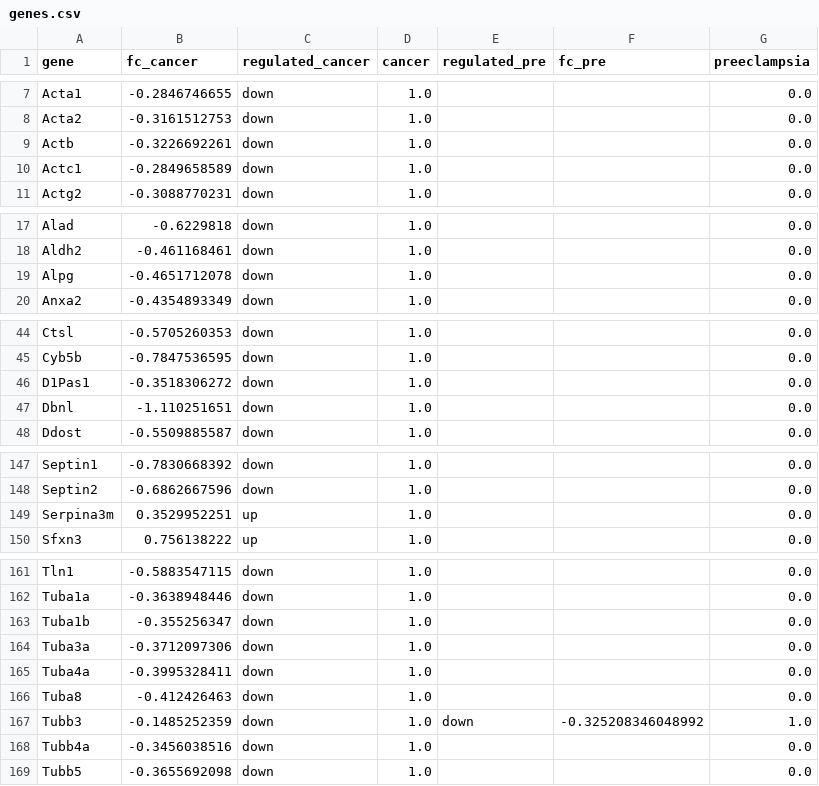
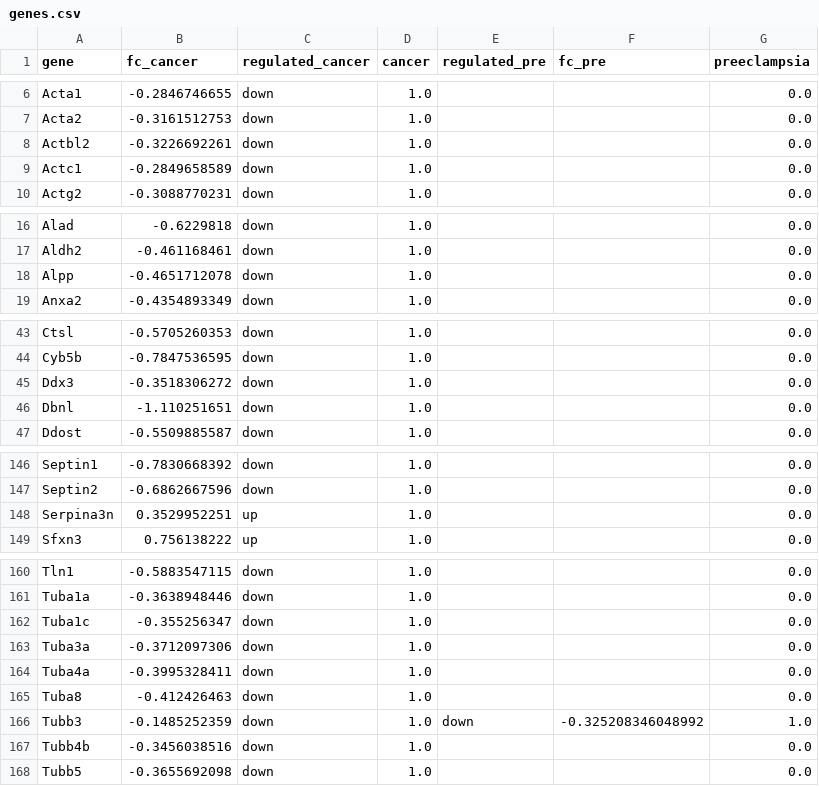
Before and after one commit to aaportilho/MO413, a CSV file: project2/data/processed/genes.csv, drawn as a sheet; only a part is shown, gaps mark what is left out; the diff covers the shown part only.

```diff
--- a/project2/data/processed/genes.csv
+++ b/project2/data/processed/genes.csv
@@ -8,3 +7,3 @@ Acta1,-0.2846746655,down,1.0,,,0.0
 Acta2,-0.3161512753,down,1.0,,,0.0
-Actb,-0.3226692261,down,1.0,,,0.0
+Actbl2,-0.3226692261,down,1.0,,,0.0
 Actc1,-0.2849658589,down,1.0,,,0.0
@@ -18,3 +17,3 @@ Alad,-0.6229818,down,1.0,,,0.0
 Aldh2,-0.461168461,down,1.0,,,0.0
-Alpg,-0.4651712078,down,1.0,,,0.0
+Alpp,-0.4651712078,down,1.0,,,0.0
 Anxa2,-0.4354893349,down,1.0,,,0.0
@@ -45,3 +44,3 @@ Ctsl,-0.5705260353,down,1.0,,,0.0
 Cyb5b,-0.7847536595,down,1.0,,,0.0
-D1Pas1,-0.3518306272,down,1.0,,,0.0
+Ddx3,-0.3518306272,down,1.0,,,0.0
 Dbnl,-1.110251651,down,1.0,,,0.0
@@ -148,3 +147,3 @@ Septin1,-0.7830668392,down,1.0,,,0.0
 Septin2,-0.6862667596,down,1.0,,,0.0
-Serpina3m,0.3529952251,up,1.0,,,0.0
+Serpina3n,0.3529952251,up,1.0,,,0.0
 Sfxn3,0.756138222,up,1.0,,,0.0
@@ -162,3 +161,3 @@ Tln1,-0.5883547115,down,1.0,,,0.0
 Tuba1a,-0.3638948446,down,1.0,,,0.0
-Tuba1b,-0.355256347,down,1.0,,,0.0
+Tuba1c,-0.355256347,down,1.0,,,0.0
 Tuba3a,-0.3712097306,down,1.0,,,0.0
@@ -167,3 +166,3 @@ Tuba8,-0.412426463,down,1.0,,,0.0
 Tubb3,-0.1485252359,down,1.0,down,-0.325208346048992,1.0
-Tubb4a,-0.3456038516,down,1.0,,,0.0
+Tubb4b,-0.3456038516,down,1.0,,,0.0
 Tubb5,-0.3655692098,down,1.0,,,0.0
```
Also changed, not shown: 2 added rows, 3 removed rows and 3 edited cells elsewhere in this file, project2/data/processed/edges2.csv, project2/data/processed/string_cancer.csv, 6 other files.
